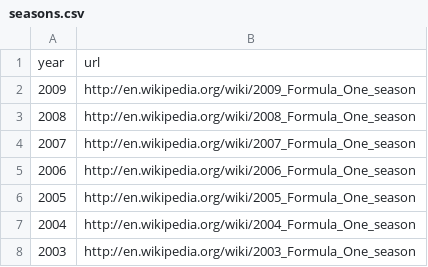
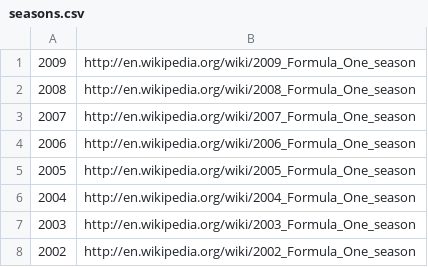
Before and after one commit to AndersonKV/governar_ti_test, a CSV file: src/main/resources/assets/seasons.csv, drawn as a sheet; only a part is shown; the shorter side is filled out with more unchanged rows; the diff names each change by its address in the sheet, - before the commit and + after, or states it on an @@ line.

```diff
--- a/src/main/resources/assets/seasons.csv
+++ b/src/main/resources/assets/seasons.csv
-row 1: year | url
```
Also changed, not shown: 7 other files.
